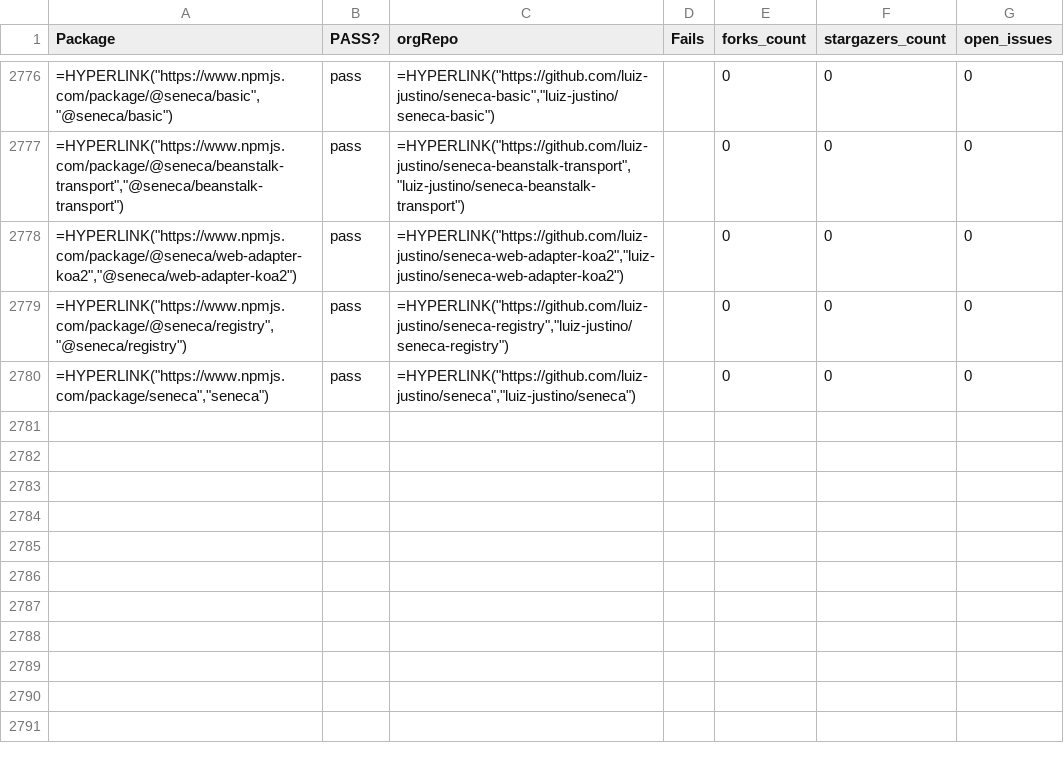
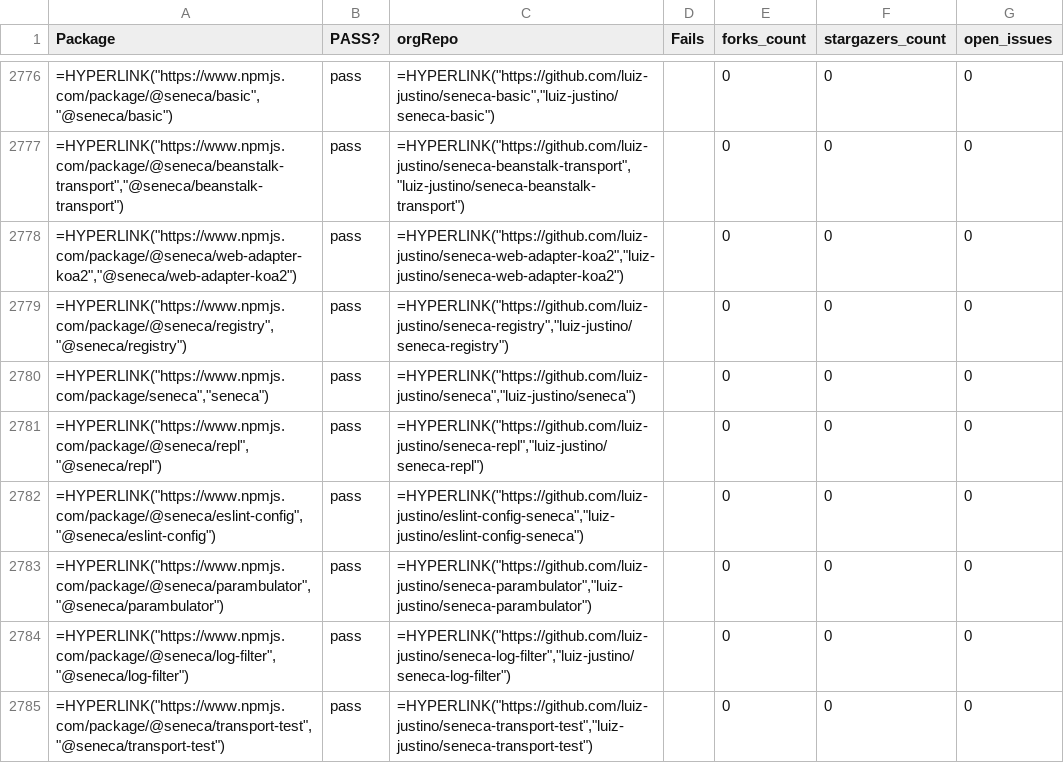
Before and after one commit to luiz-justino/repo-maintain, a CSV file: REPORT.csv, drawn as a sheet; only a part is shown, gaps mark what is left out; the diff covers the shown part only.

```diff
--- a/REPORT.csv
+++ b/REPORT.csv
@@ -2780 +2780,6 @@ Package,PASS?,orgRepo,Fails,forks_count,stargazers_count,open_issues
 "=HYPERLINK(""https://www.npmjs.com/package/seneca"",""seneca"")",pass,"=HYPERLINK(""https://github.com/luiz-justino/seneca"",""luiz-justino/seneca"")",,0,0,0
+"=HYPERLINK(""https://www.npmjs.com/package/@seneca/repl"",""@seneca/repl"")",pass,"=HYPERLINK(""https://github.com/luiz-justino/seneca-repl"",""luiz-justino/seneca-repl"")",,0,0,0
+"=HYPERLINK(""https://www.npmjs.com/package/@seneca/eslint-config"",""@seneca/eslint-config"")",pass,"=HYPERLINK(""https://github.com/luiz-justino/eslint-config-seneca"",""luiz-justino/eslint-config-seneca"")",,0,0,0
+"=HYPERLINK(""https://www.npmjs.com/package/@seneca/parambulator"",""@seneca/parambulator"")",pass,"=HYPERLINK(""https://github.com/luiz-justino/seneca-parambulator"",""luiz-justino/seneca-parambulator"")",,0,0,0
+"=HYPERLINK(""https://www.npmjs.com/package/@seneca/log-filter"",""@seneca/log-filter"")",pass,"=HYPERLINK(""https://github.com/luiz-justino/seneca-log-filter"",""luiz-justino/seneca-log-filter"")",,0,0,0
+"=HYPERLINK(""https://www.npmjs.com/package/@seneca/transport-test"",""@seneca/transport-test"")",pass,"=HYPERLINK(""https://github.com/luiz-justino/seneca-transport-test"",""luiz-justino/seneca-transport-test"")",,0,0,0
```
Also changed, not shown: 5 added rows, 97 moved rows and 20 edited cells elsewhere in this file, 2 other files.
